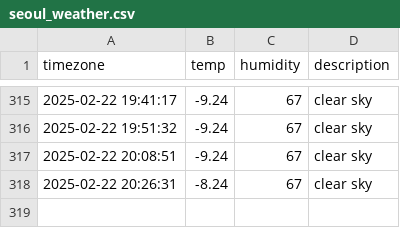
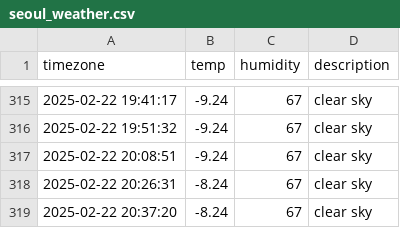
Before and after one commit to jewelry0201/seoul_weather, a CSV file: seoul_weather.csv, drawn as a sheet; only a part is shown, gaps mark what is left out.

```diff
--- a/seoul_weather.csv
+++ b/seoul_weather.csv
@@ -318 +318,2 @@ timezone,temp,humidity,description
 2025-02-22 20:26:31,-8.24,67,clear sky
+2025-02-22 20:37:20,-8.24,67,clear sky
```
